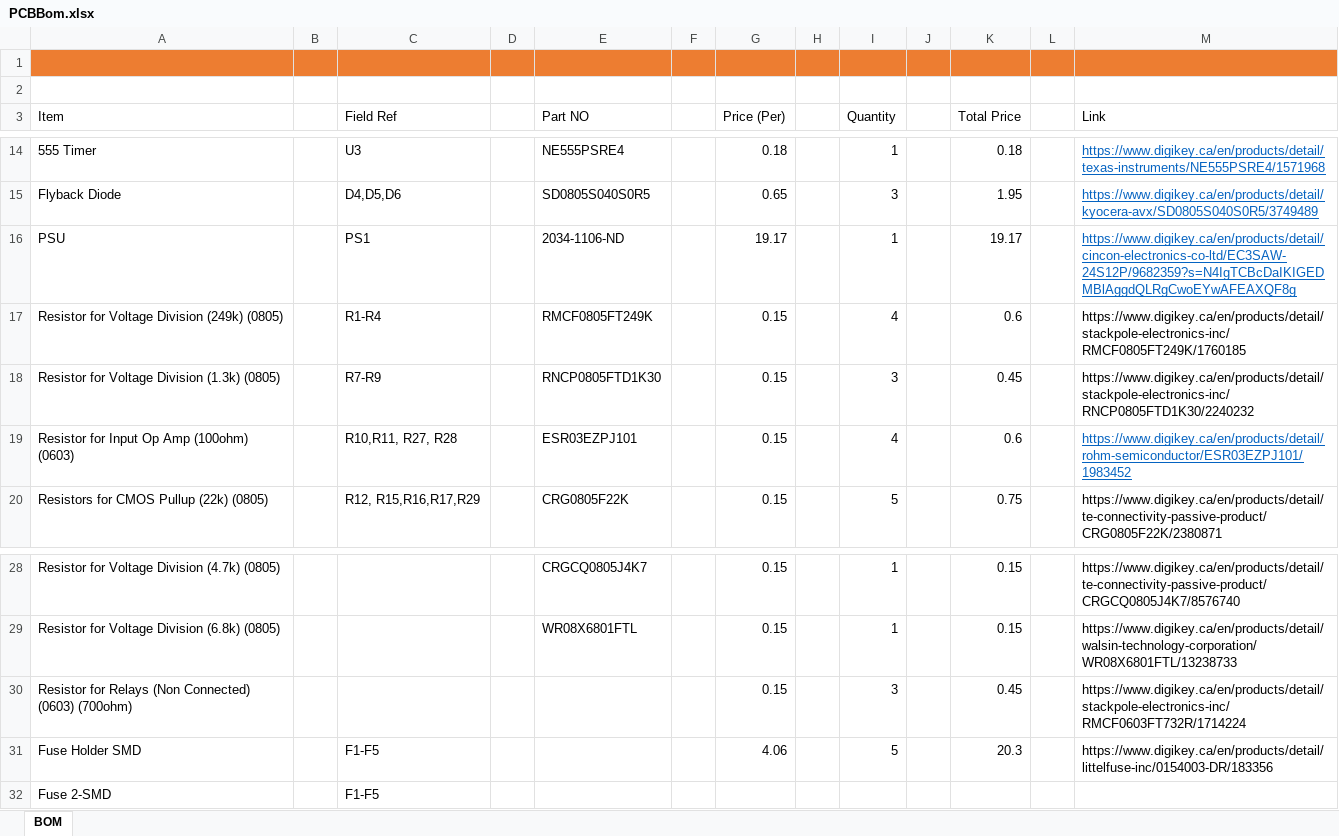
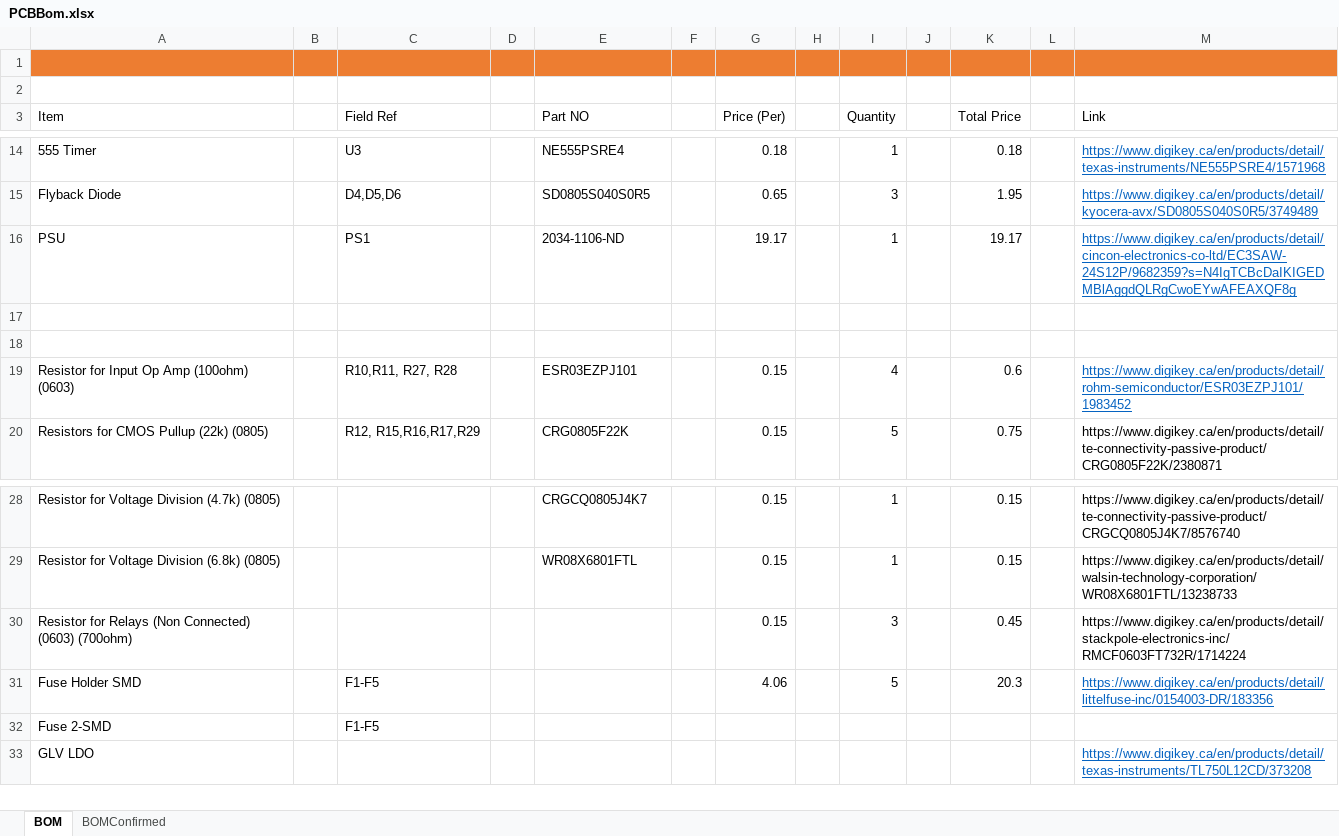
Before and after one commit to Bourdeaa/Gryphon-Racing-Electrical, an Excel workbook: RacingTeam/PCBBom.xlsx, sheet BOM, drawn as a sheet; only a part is shown, gaps mark what is left out; values as stored, in another font and other column widths than the file's, no borders; the diff names each change by its address in the sheet, - before the commit and + after, or states it on an @@ line.

```diff
--- a/RacingTeam/PCBBom.xlsx (sheet BOM)
+++ b/RacingTeam/PCBBom.xlsx (sheet BOM)
+sheet tab: BOMConfirmed
-row 17: Resistor for Voltage Division (249k) (0805) |  | R1-R4 |  | RMCF0805FT249K |  | 0.15 |  | 4 |  | 0.6 |  | https://www.digikey.ca/en/products/detail/stackpole-electronics-inc/RMCF0805FT249K/1760185
+row 17: (empty)
-row 18: Resistor for Voltage Division (1.3k) (0805) |  | R7-R9 |  | RNCP0805FTD1K30 |  | 0.15 |  | 3 |  | 0.45 |  | https://www.digikey.ca/en/products/detail/stackpole-electronics-inc/RNCP0805FTD1K30/2240232
+row 18: (empty)
@@ M31 underline: off → on, text colour: black → #0563C1 @@
+row 33: GLV LDO |  |  |  |  |  |  |  |  |  |  |  | https://www.digikey.ca/en/products/detail/texas-instruments/TL750L12CD/373208
```
Also changed, not shown: 52 other files.
